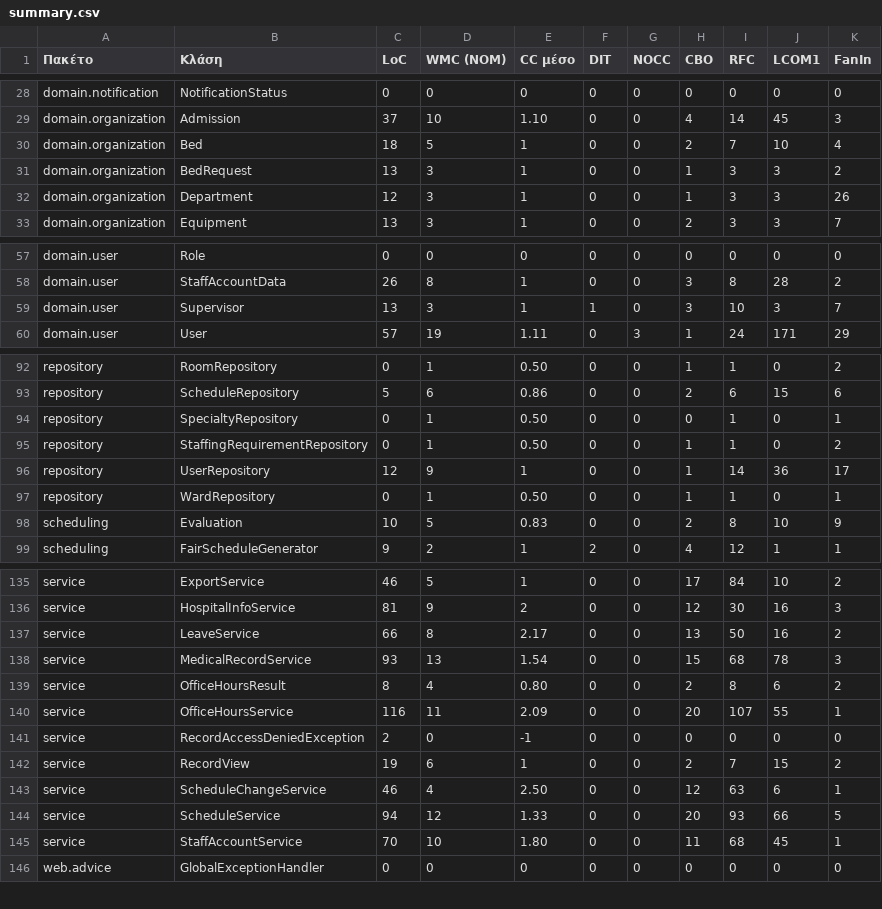
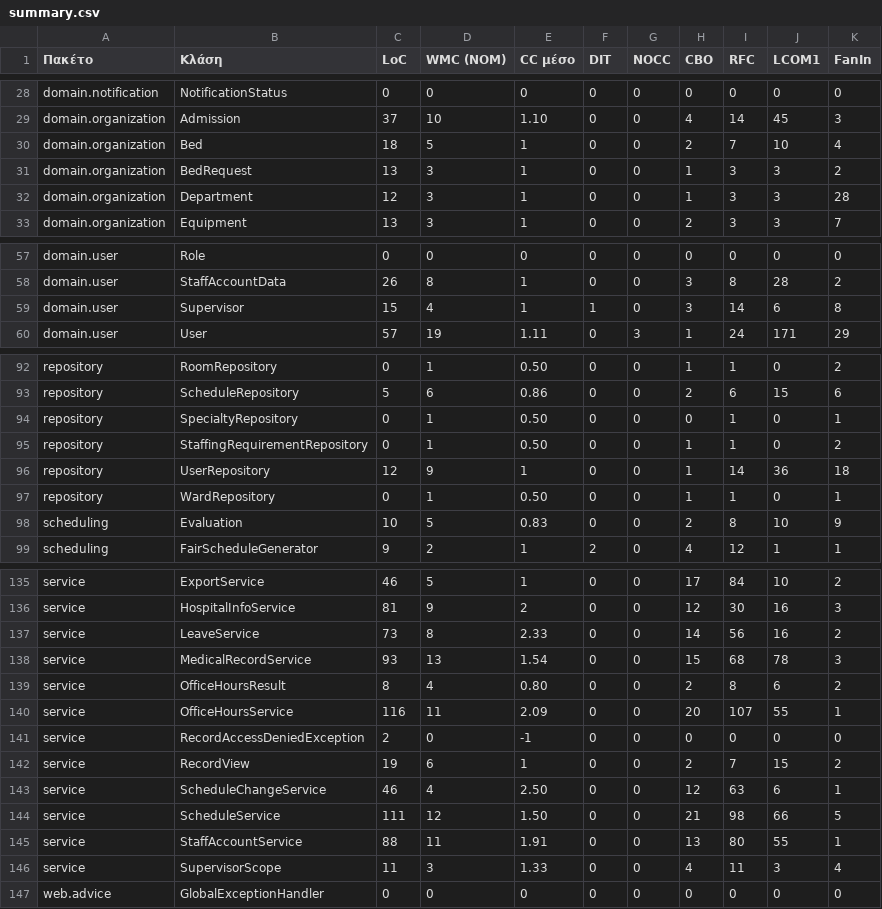
Before and after one commit to giorgos-ioannidis/hospital-system, a CSV file: docs/metrics/official/summary.csv, drawn as a sheet; only a part is shown, gaps mark what is left out.

```diff
--- a/docs/metrics/official/summary.csv
+++ b/docs/metrics/official/summary.csv
@@ -31,3 +31,3 @@ domain.organization,Bed,18,5,1,0,0,2,7,10,4
 domain.organization,BedRequest,13,3,1,0,0,1,3,3,2
-domain.organization,Department,12,3,1,0,0,1,3,3,26
+domain.organization,Department,12,3,1,0,0,1,3,3,28
 domain.organization,Equipment,13,3,1,0,0,2,3,3,7
@@ -58,3 +58,3 @@ domain.user,Role,0,0,0,0,0,0,0,0,0
 domain.user,StaffAccountData,26,8,1,0,0,3,8,28,2
-domain.user,Supervisor,13,3,1,1,0,3,10,3,7
+domain.user,Supervisor,15,4,1,1,0,3,14,6,8
 domain.user,User,57,19,1.11,0,3,1,24,171,29
@@ -95,3 +95,3 @@ repository,SpecialtyRepository,0,1,0.50,0,0,0,1,0,1
 repository,StaffingRequirementRepository,0,1,0.50,0,0,1,1,0,2
-repository,UserRepository,12,9,1,0,0,1,14,36,17
+repository,UserRepository,12,9,1,0,0,1,14,36,18
 repository,WardRepository,0,1,0.50,0,0,1,1,0,1
@@ -136,3 +136,3 @@ service,ExportService,46,5,1,0,0,17,84,10,2
 service,HospitalInfoService,81,9,2,0,0,12,30,16,3
-service,LeaveService,66,8,2.17,0,0,13,50,16,2
+service,LeaveService,73,8,2.33,0,0,14,56,16,2
 service,MedicalRecordService,93,13,1.54,0,0,15,68,78,3
@@ -143,4 +143,5 @@ service,RecordView,19,6,1,0,0,2,7,15,2
 service,ScheduleChangeService,46,4,2.50,0,0,12,63,6,1
-service,ScheduleService,94,12,1.33,0,0,20,93,66,5
-service,StaffAccountService,70,10,1.80,0,0,11,68,45,1
+service,ScheduleService,111,12,1.50,0,0,21,98,66,5
+service,StaffAccountService,88,11,1.91,0,0,13,80,55,1
+service,SupervisorScope,11,3,1.33,0,0,4,11,3,4
 web.advice,GlobalExceptionHandler,0,0,0,0,0,0,0,0,0
```
Also changed, not shown: docs/metrics/official/metrics.csv, 2 other files.
